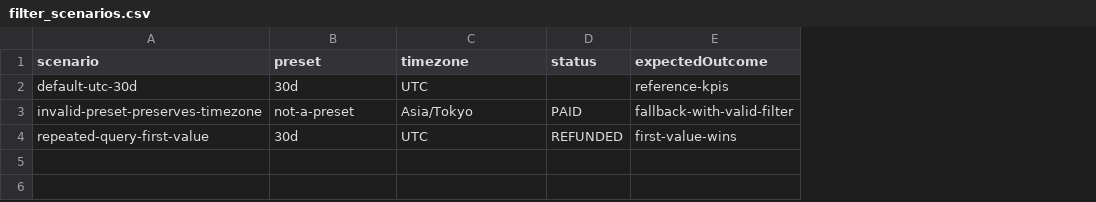
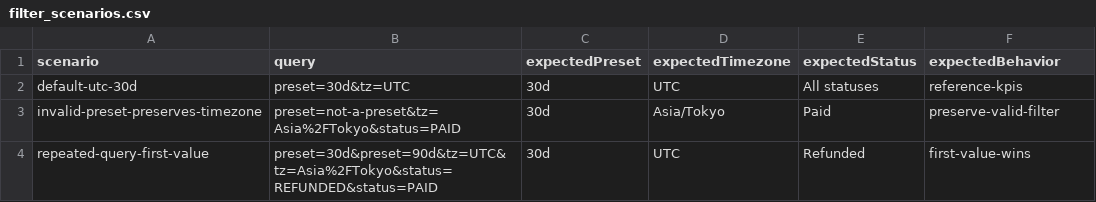
Before and after one commit to mzuhairiy/admind-dashboard-katalon, a CSV file: Data Files/filter_scenarios.csv, drawn as a sheet; removed rows and columns are numbered as before the commit, all else as after; the diff names each change by its address in the sheet, - before the commit and + after, or states it on an @@ line.

Commit message:
feat: Implement data-driven URL filter and enhance existing test cases
Signed-off-by: Muhammad Zuhairi <zuhairimuhammad13@gmail.com>

```diff
--- a/Data Files/filter_scenarios.csv
+++ b/Data Files/filter_scenarios.csv
+column B (query), rows 2-4: preset=30d&tz=UTC | preset=not-a-preset&tz=Asia%2FTokyo&status=PAID | preset=30d&preset=90d&tz=UTC&tz=Asia%2FTokyo&status=REFUNDED&status=PAID
-column D (status), rows 3-4: PAID | REFUNDED
+column E (expectedStatus), rows 2-4: All statuses | Paid | Refunded
-C1: preset
+C1: expectedPreset
-D1: timezone
+D1: expectedTimezone
-F1: expectedOutcome
+F1: expectedBehavior
-C3 (expectedPreset): not-a-preset
+C3 (expectedPreset): 30d
-F3 (expectedBehavior): fallback-with-valid-filter
+F3 (expectedBehavior): preserve-valid-filter
```
Also changed, not shown: 21 other files.
